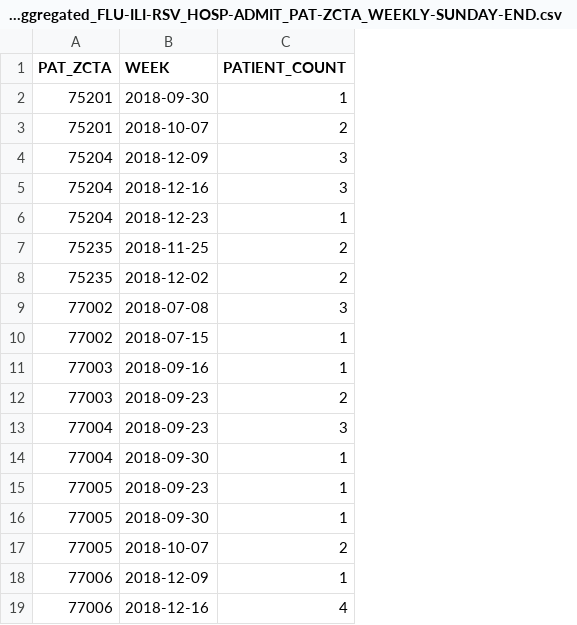
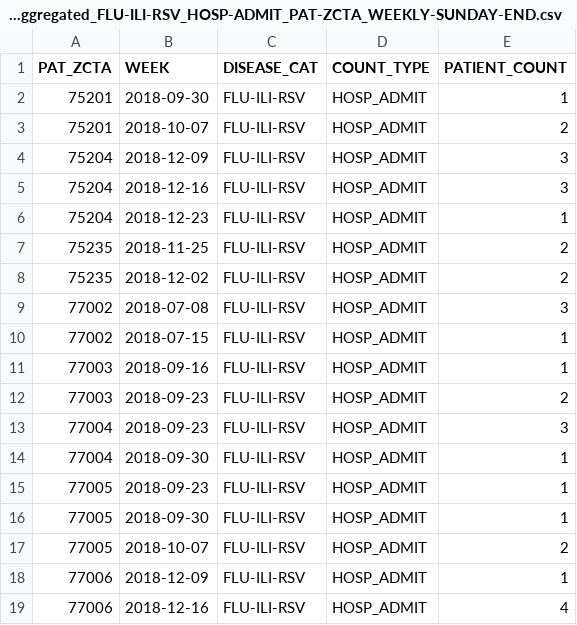
Before and after one commit to emjavan/DSHS_IP_RDF, a CSV file: synthetic_data/IPRDF-aggregated_FLU-ILI-RSV_HOSP-ADMIT_PAT-ZCTA_WEEKLY-SUNDAY-END.csv, drawn as a sheet; the diff names each change by its address in the sheet, - before the commit and + after, or states it on an @@ line.

Commit message:
synthetic data file updates

```diff
--- a/synthetic_data/IPRDF-aggregated_FLU-ILI-RSV_HOSP-ADMIT_PAT-ZCTA_WEEKLY-SUNDAY-END.csv
+++ b/synthetic_data/IPRDF-aggregated_FLU-ILI-RSV_HOSP-ADMIT_PAT-ZCTA_WEEKLY-SUNDAY-END.csv
+column C (DISEASE_CAT), rows 2-19: all FLU-ILI-RSV
+column D (COUNT_TYPE), rows 2-19: all HOSP_ADMIT
```
Also changed, not shown: synthetic_data/IPRDF-aggregated_FLU-ILI-RSV_HOSP-ADMIT_PAT-ZCTA_DAILY.csv, synthetic_data/IPRDF-aggregated_FLU-ILI-RSV_HOSP-ADMIT_PAT-ZCTA_WEEKLY-SUNDAY-START.csv, 21 other files.
